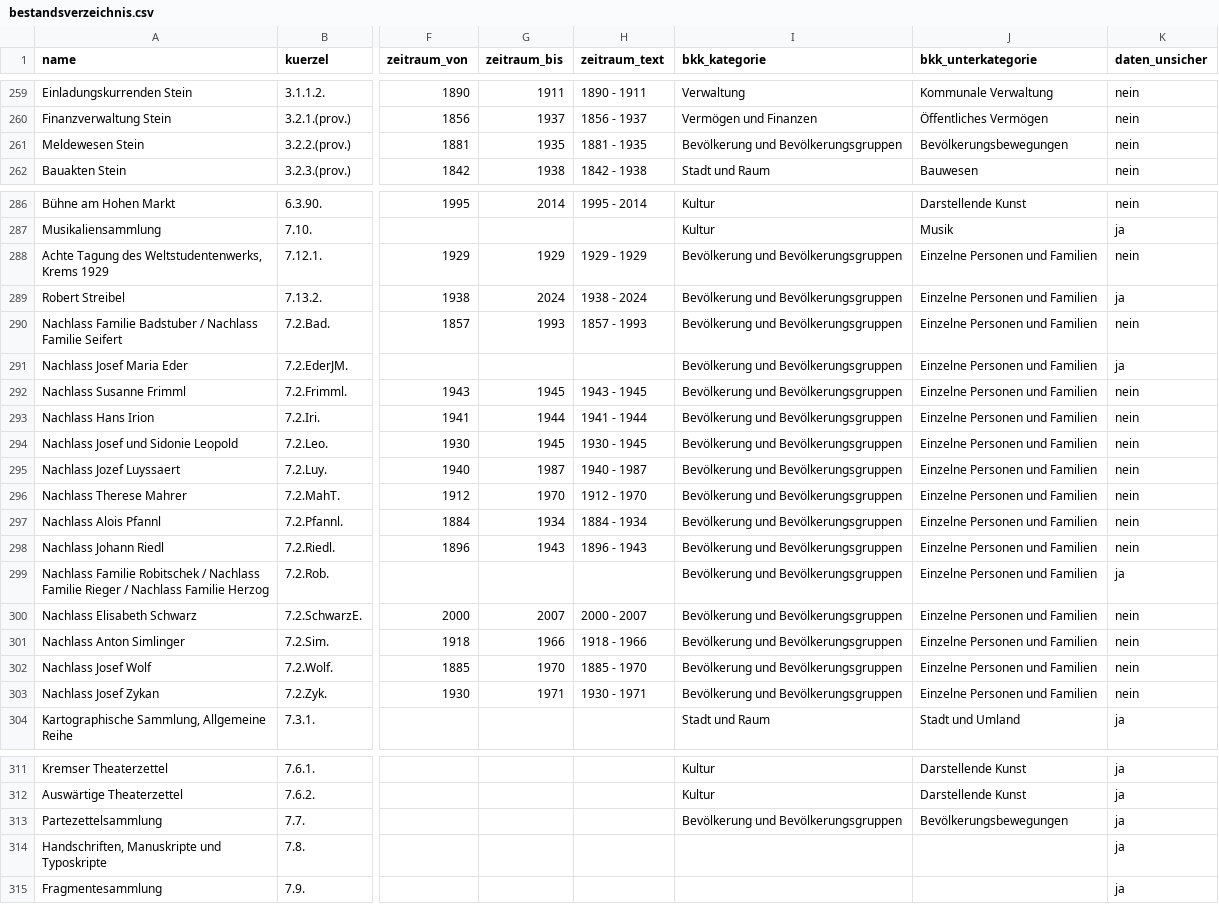
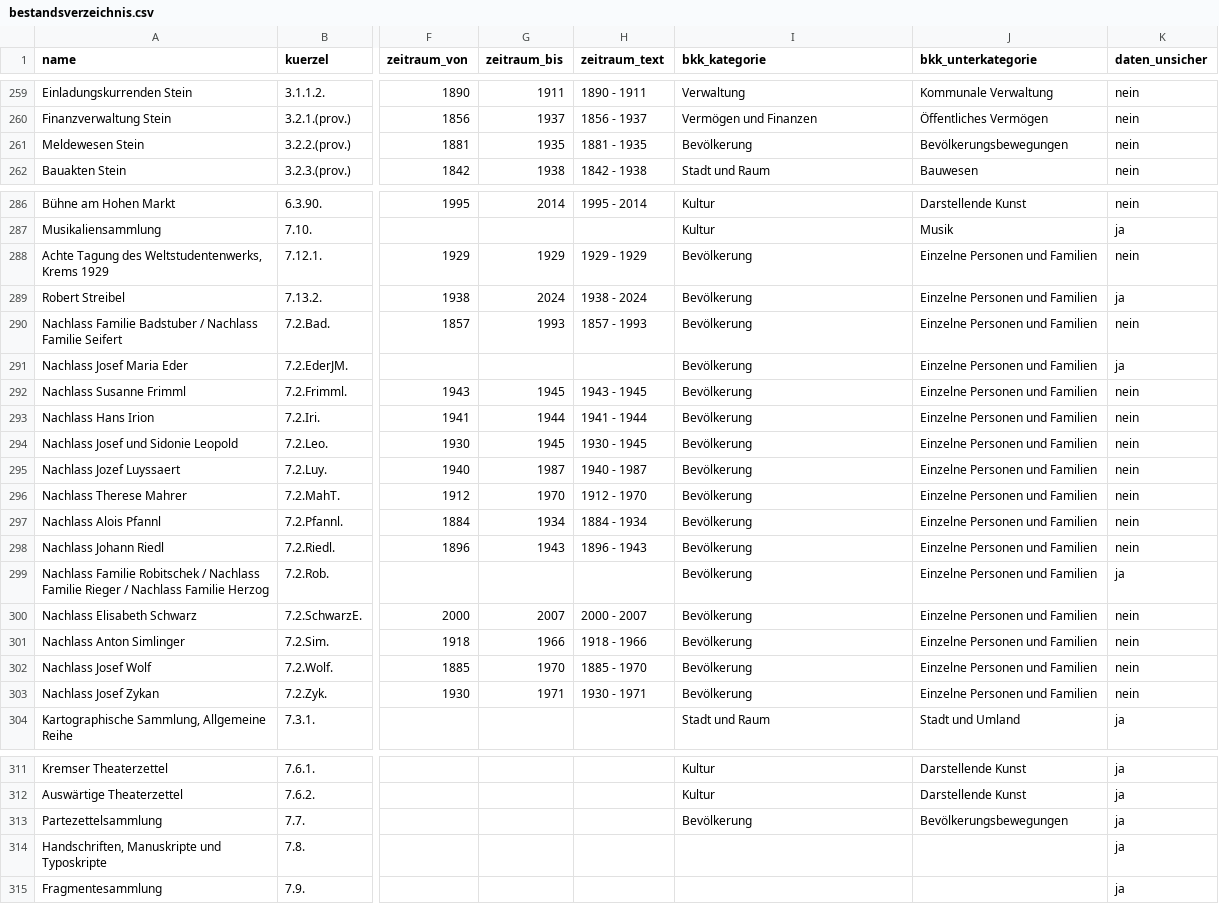
Before and after one commit to alexcapellmann-alt/Interface-Krems, a CSV file: data/bestandsverzeichnis.csv, drawn as a sheet; only a part is shown, gaps mark what is left out; the diff covers the shown part only; the diff names each change by its address in the sheet, - before the commit and + after, or states it on an @@ line.

```diff
--- a/data/bestandsverzeichnis.csv
+++ b/data/bestandsverzeichnis.csv
-I261 (bkk_kategorie): Bevölkerung und Bevölkerungsgruppen
+I261 (bkk_kategorie): Bevölkerung
-I288:I303 (bkk_kategorie): Bevölkerung und Bevölkerungsgruppen
+I288:I303 (bkk_kategorie): Bevölkerung
-I313 (bkk_kategorie): Bevölkerung und Bevölkerungsgruppen
+I313 (bkk_kategorie): Bevölkerung
```
Also changed, not shown: 11 edited cells elsewhere in this file, data/urkunden.csv, 18 other files.
